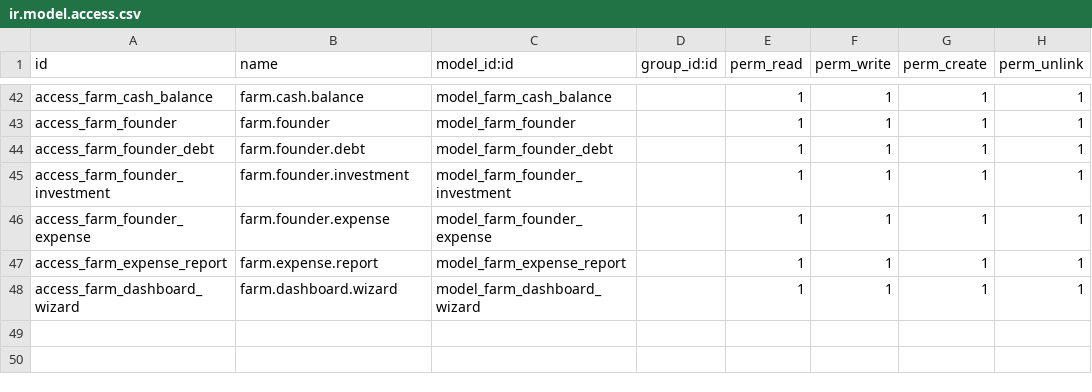
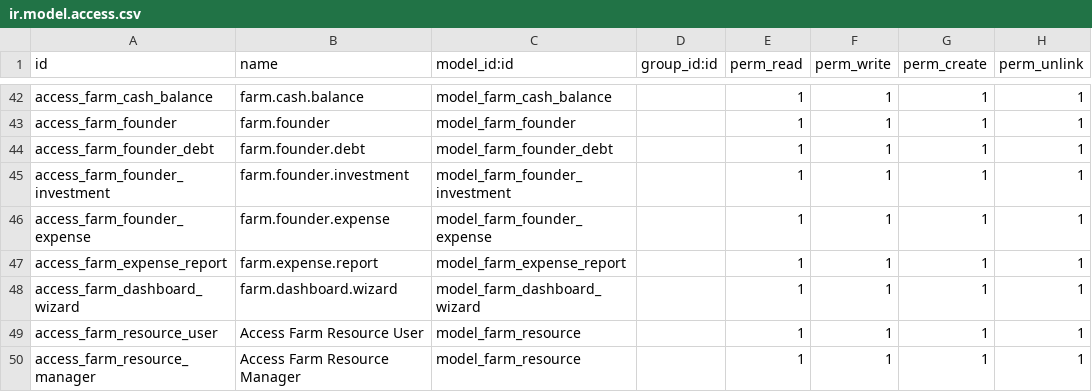
Before and after one commit to 7aim/FarmOdoo, a CSV file: security/ir.model.access.csv, drawn as a sheet; only a part is shown, gaps mark what is left out.

```diff
--- a/security/ir.model.access.csv
+++ b/security/ir.model.access.csv
@@ -48 +48,3 @@ access_farm_expense_report,farm.expense.report,model_farm_expense_report,,1,1,1,
 access_farm_dashboard_wizard,farm.dashboard.wizard,model_farm_dashboard_wizard,,1,1,1,1
+access_farm_resource_user,Access Farm Resource User,model_farm_resource,,1,1,1,1
+access_farm_resource_manager,Access Farm Resource Manager,model_farm_resource,,1,1,1,1
```
Also changed, not shown: 7 other files.
